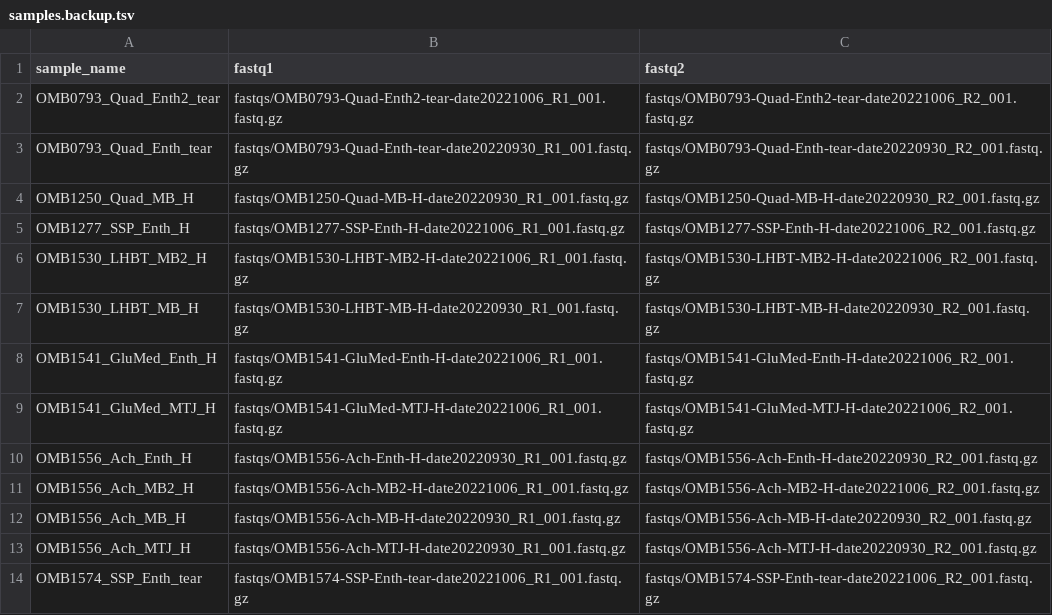
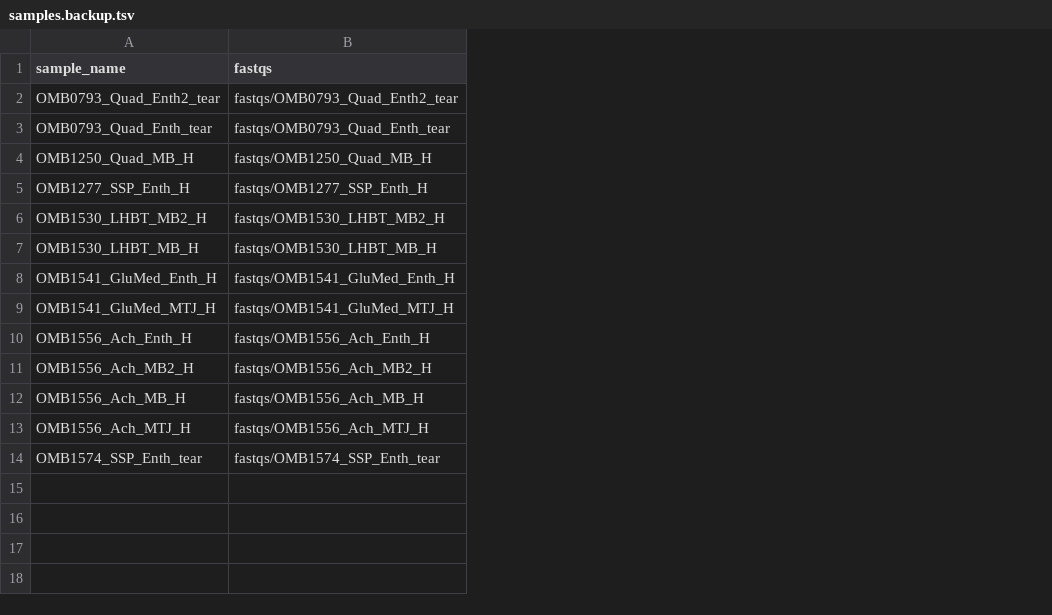
Before and after one commit to kevinrue/tendonhca, a TSV file: 003-snakemake/config/samples.backup.tsv, drawn as a sheet; removed rows and columns are numbered as before the commit, all else as after; the diff names each change by its address in the sheet, - before the commit and + after, or states it on an @@ line.

```diff
--- a/003-snakemake/config/samples.backup.tsv
+++ b/003-snakemake/config/samples.backup.tsv
-column B (fastq1), rows 2-14: fastqs/OMB0793-Quad-Enth2-tear-date20221006_R1_001.fastq.gz | fastqs/OMB0793-Quad-Enth-tear-date20220930_R1_001.fastq.gz | fastqs/OMB1250-Quad-MB-H-date20220930_R1_001.fastq.gz | fastqs/OMB1277-SSP-Enth-H-date20221006_R1_001.fastq.gz | fastqs/OMB1530-LHBT-MB2-H-date20221006_R1_001.fastq.gz | fastqs/OMB1530-LHBT-MB-H-date20220930_R1_001.fastq.gz | fastqs/OMB1541-GluMed-Enth-H-date20221006_R1_001.fastq.gz | fastqs/OMB1541-GluMed-MTJ-H-date20221006_R1_001.fastq.gz | fastqs/OMB1556-Ach-Enth-H-date20220930_R1_001.fastq.gz | fastqs/OMB1556-Ach-MB2-H-date20221006_R1_001.fastq.gz | fastqs/OMB1556-Ach-MB-H-date20220930_R1_001.fastq.gz | fastqs/OMB1556-Ach-MTJ-H-date20220930_R1_001.fastq.gz | fastqs/OMB1574-SSP-Enth-tear-date20221006_R1_001.fastq.gz
-column C (fastq2), rows 2-14: fastqs/OMB0793-Quad-Enth2-tear-date20221006_R2_001.fastq.gz | fastqs/OMB0793-Quad-Enth-tear-date20220930_R2_001.fastq.gz | fastqs/OMB1250-Quad-MB-H-date20220930_R2_001.fastq.gz | fastqs/OMB1277-SSP-Enth-H-date20221006_R2_001.fastq.gz | fastqs/OMB1530-LHBT-MB2-H-date20221006_R2_001.fastq.gz | fastqs/OMB1530-LHBT-MB-H-date20220930_R2_001.fastq.gz | fastqs/OMB1541-GluMed-Enth-H-date20221006_R2_001.fastq.gz | fastqs/OMB1541-GluMed-MTJ-H-date20221006_R2_001.fastq.gz | fastqs/OMB1556-Ach-Enth-H-date20220930_R2_001.fastq.gz | fastqs/OMB1556-Ach-MB2-H-date20221006_R2_001.fastq.gz | fastqs/OMB1556-Ach-MB-H-date20220930_R2_001.fastq.gz | fastqs/OMB1556-Ach-MTJ-H-date20220930_R2_001.fastq.gz | fastqs/OMB1574-SSP-Enth-tear-date20221006_R2_001.fastq.gz
+column B (fastqs), rows 2-14: fastqs/OMB0793_Quad_Enth2_tear | fastqs/OMB0793_Quad_Enth_tear | fastqs/OMB1250_Quad_MB_H | fastqs/OMB1277_SSP_Enth_H | fastqs/OMB1530_LHBT_MB2_H | fastqs/OMB1530_LHBT_MB_H | fastqs/OMB1541_GluMed_Enth_H | fastqs/OMB1541_GluMed_MTJ_H | fastqs/OMB1556_Ach_Enth_H | fastqs/OMB1556_Ach_MB2_H | fastqs/OMB1556_Ach_MB_H | fastqs/OMB1556_Ach_MTJ_H | fastqs/OMB1574_SSP_Enth_tear
```
Also changed, not shown: 5 other files.
